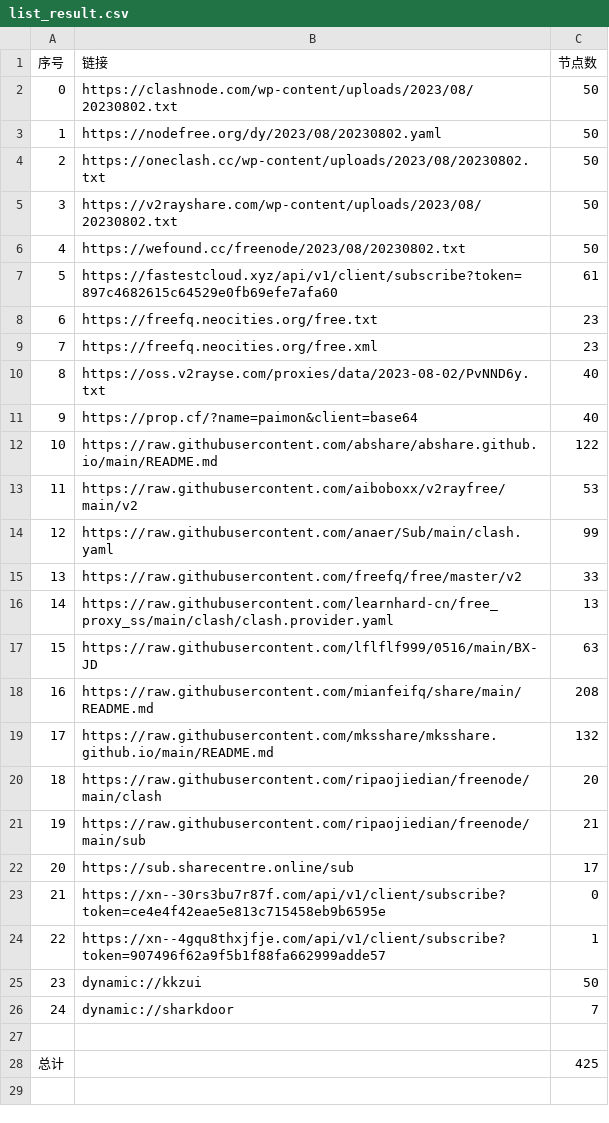
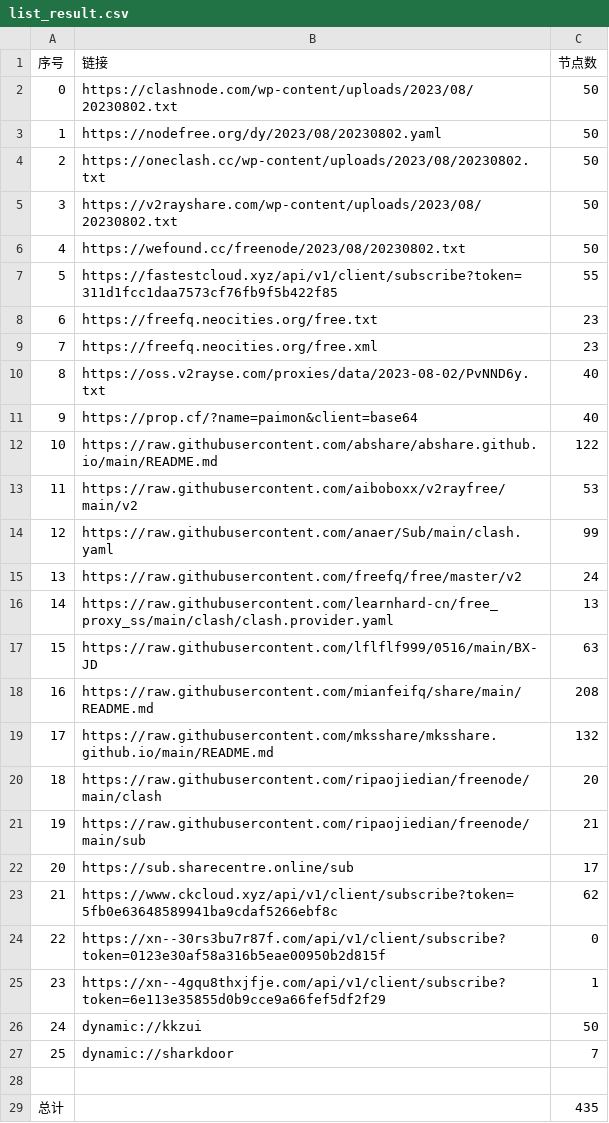
Before and after one commit to yuhanguyue-hub/free, a CSV file: list_result.csv, drawn as a sheet; removed rows and columns are numbered as before the commit, all else as after; the diff names each change by its address in the sheet, - before the commit and + after, or states it on an @@ line.

```diff
--- a/list_result.csv
+++ b/list_result.csv
-row 7: 5 | https://fastestcloud.xyz/api/v1/client/subscribe?token=897c4682615c64529e0fb69efe7afa60 | 61
+row 7: 5 | https://fastestcloud.xyz/api/v1/client/subscribe?token=311d1fcc1daa7573cf76fb9f5b422f85 | 55
-C15 (节点数): 33
+C15 (节点数): 24
+row 23: 21 | https://www.ckcloud.xyz/api/v1/client/subscribe?token=5fb0e63648589941ba9cdaf5266ebf8c | 62
@@ column A (序号) renumbered between rows 24 and 27 @@
-B24 (链接): https://xn--30rs3bu7r87f.com/api/v1/client/subscribe?token=ce4e4f42eae5e813c715458eb9b6595e
+B24 (链接): https://xn--30rs3bu7r87f.com/api/v1/client/subscribe?token=0123e30af58a316b5eae00950b2d815f
-B25 (链接): https://xn--4gqu8thxjfje.com/api/v1/client/subscribe?token=907496f62a9f5b1f88fa662999adde57
+B25 (链接): https://xn--4gqu8thxjfje.com/api/v1/client/subscribe?token=6e113e35855d0b9cce9a66fef5df2f29
-C29 (节点数): 425
+C29 (节点数): 435
```
Also changed, not shown: 5 other files.
